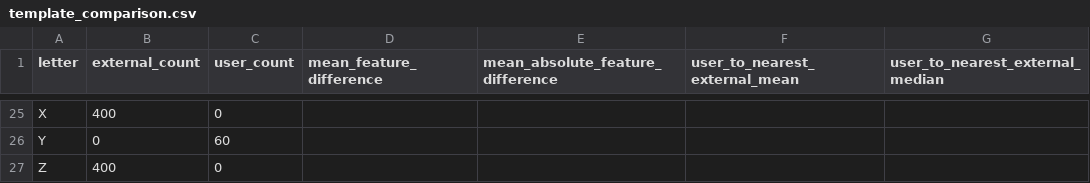
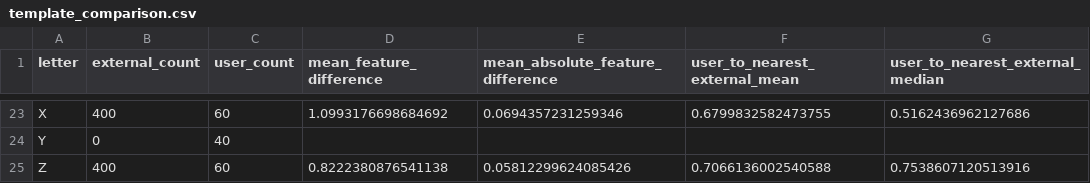
Before and after one commit to Pirushalini/sign-language-detector, a CSV file: template_analysis/template_comparison.csv, drawn as a sheet; only a part is shown, gaps mark what is left out; addresses are those after the commit; the diff covers the shown part only; the diff names each change by its address in the sheet, - before the commit and + after, or states it on an @@ line.

```diff
--- a/template_analysis/template_comparison.csv
+++ b/template_analysis/template_comparison.csv
-C23 (user_count): 0
+C23 (user_count): 60
-D23 (mean_feature_difference): (empty)
+D23 (mean_feature_difference): 1.0993176698684692
-E23 (mean_absolute_feature_difference): (empty)
+E23 (mean_absolute_feature_difference): 0.0694357231259346
-F23 (user_to_nearest_external_mean): (empty)
+F23 (user_to_nearest_external_mean): 0.6799832582473755
-G23 (user_to_nearest_external_median): (empty)
+G23 (user_to_nearest_external_median): 0.5162436962127686
-C24 (user_count): 60
+C24 (user_count): 40
-C25 (user_count): 0
+C25 (user_count): 60
-D25 (mean_feature_difference): (empty)
+D25 (mean_feature_difference): 0.8222380876541138
-E25 (mean_absolute_feature_difference): (empty)
+E25 (mean_absolute_feature_difference): 0.05812299624085426
-F25 (user_to_nearest_external_mean): (empty)
+F25 (user_to_nearest_external_mean): 0.7066136002540588
-G25 (user_to_nearest_external_median): (empty)
+G25 (user_to_nearest_external_median): 0.7538607120513916
```
Also changed, not shown: 2 removed rows and 102 edited cells elsewhere in this file, 39 other files.
